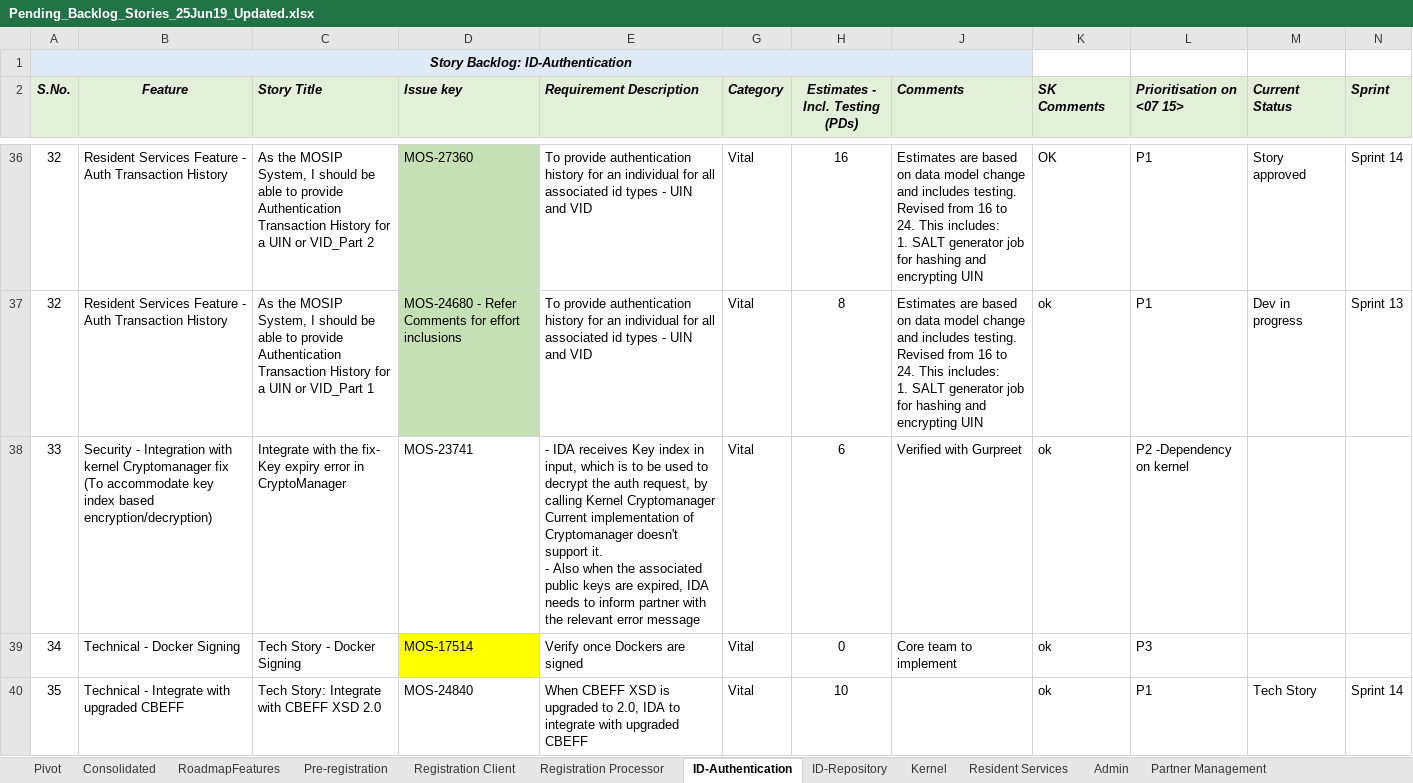
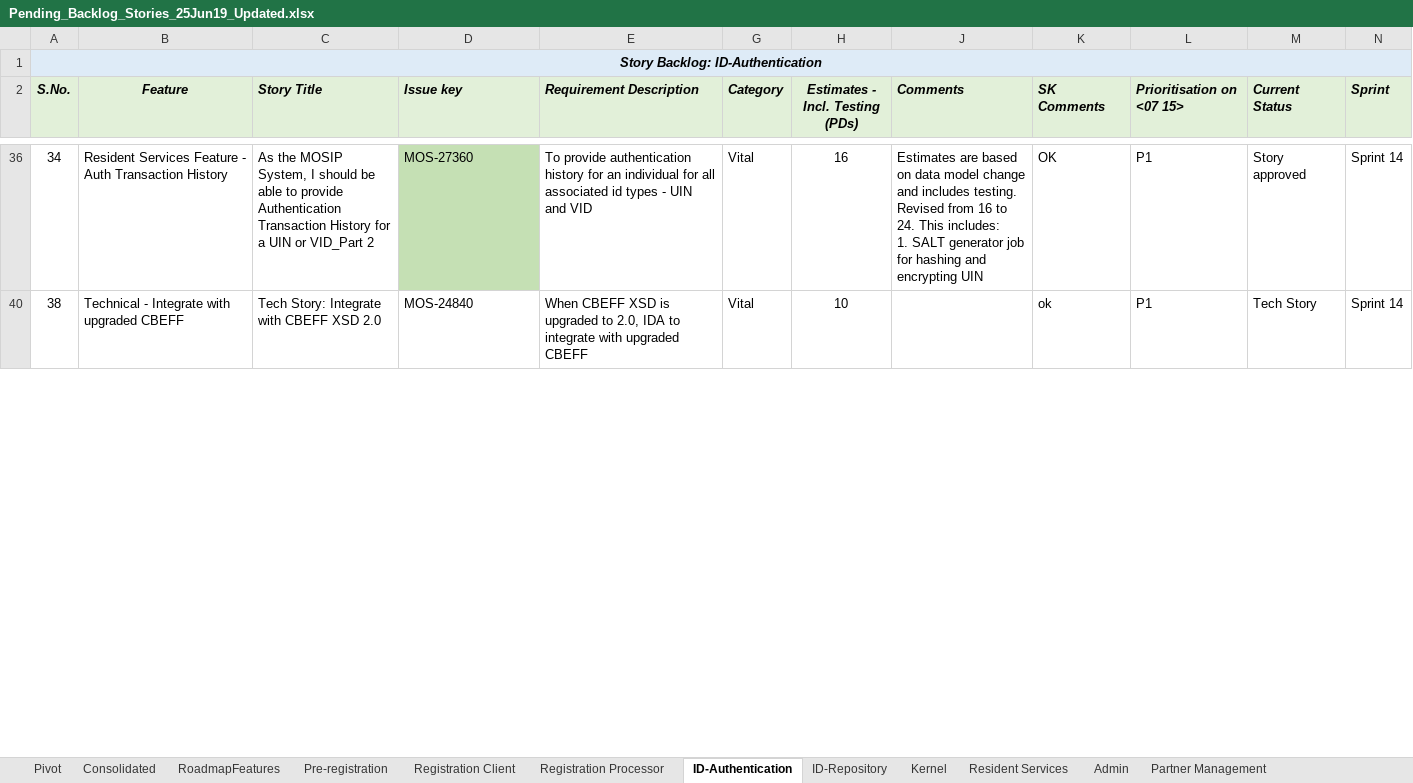
Before and after one commit to ssenmosip/mosip-temp-documentation, an Excel workbook: _files/requirements/Pending_Backlog_Stories_25Jun19_Updated.xlsx, sheet ID-Authentication, drawn as a sheet; only a part is shown, gaps mark what is left out; values as stored, in another font and other column widths than the file's, no borders; ↵ is a line break in a cell; the diff covers the shown part only; the diff names each change by its address in the sheet, - before the commit and + after, or states it on an @@ line.

Commit message:
updating Backlog

```diff
--- a/_files/requirements/Pending_Backlog_Stories_25Jun19_Updated.xlsx (sheet ID-Authentication)
+++ b/_files/requirements/Pending_Backlog_Stories_25Jun19_Updated.xlsx (sheet ID-Authentication)
-A1:J1 merged
+A1:N1 merged
-K1:N1 fill: none
+K1:N1 fill: #DEEBF7
-A36 (S.No.): 32
+A36 (S.No.): 34
-row 37: 32 | Resident Services Feature - Auth Transaction History | As the MOSIP System, I should be able to provide Authentication Transaction History for a UIN or VID_Part 1 | MOS-24680 - Refer Comments for effort inclusions | To provide authentication history for an individual for all associated id types - UIN and VID | Vital | 8 | Estimates are based on data model change and includes testing. Revised from 16 to 24. This includes: ↵ 1. SALT generator job for hashing and encrypting UIN | ok | P1 | Dev in progress | Sprint 13
-row 38: 33 | Security - Integration with kernel Cryptomanager fix (To accommodate key index based encryption/decryption) | Integrate with the fix- Key expiry error in CryptoManager | MOS-23741 | - IDA receives Key index in input, which is to be used to decrypt the auth request, by calling Kernel Cryptomanager ↵ Current implementation of Cryptomanager doesn't support it. ↵ - Also when the associated public keys are expired, IDA needs to inform partner with the relevant error message | Vital | 6 | Verified with Gurpreet | ok | P2 -Dependency on kernel
-row 39: 34 | Technical - Docker Signing | Tech Story - Docker Signing | MOS-17514 | Verify once Dockers are signed | Vital | 0 | Core team to implement | ok | P3
-A40 (S.No.): 35
+A40 (S.No.): 38
```
Also changed, not shown: 35 removed rows, 3 hidden or unhidden rows, 9 edited cells, cell formats and merged cells elsewhere in this sheet, sheet ID-Repository, hidden cells.
